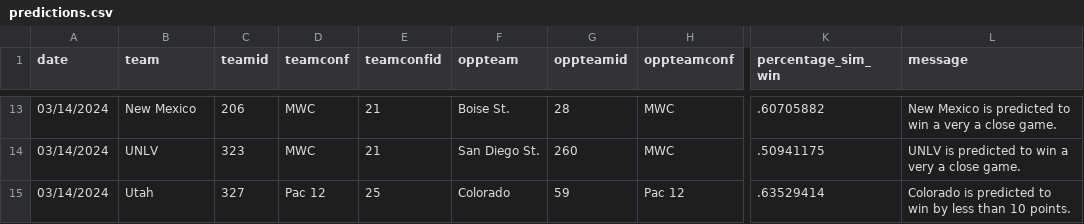
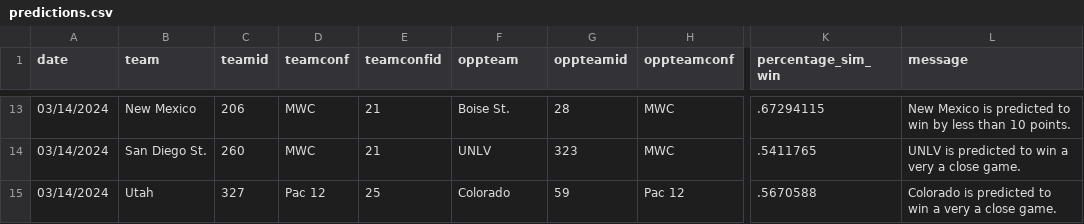
Before and after one commit to jameskemper/wreckem_model, a CSV file: Data/Predictions/predictions.csv, drawn as a sheet; only a part is shown, gaps mark what is left out; the diff covers the shown part only; the diff names each change by its address in the sheet, - before the commit and + after, or states it on an @@ line.

```diff
--- a/Data/Predictions/predictions.csv
+++ b/Data/Predictions/predictions.csv
-K13 (percentage_sim_win): .60705882
+K13 (percentage_sim_win): .67294115
-L13 (message): …to win a very a close game.
+L13 (message): …to win by less than 10 points.
-B14 (team): UNLV
+B14 (team): San Diego St.
-C14 (teamid): 323
+C14 (teamid): 260
-F14 (oppteam): San Diego St.
+F14 (oppteam): UNLV
-G14 (oppteamid): 260
+G14 (oppteamid): 323
-K14 (percentage_sim_win): .50941175
+K14 (percentage_sim_win): .5411765
-K15 (percentage_sim_win): .63529414
+K15 (percentage_sim_win): .5670588
-L15 (message): …to win by less than 10 points.
+L15 (message): …to win a very a close game.
```
Also changed, not shown: 5 added rows, 5 removed rows and 24 edited cells elsewhere in this file, 1 other file.
